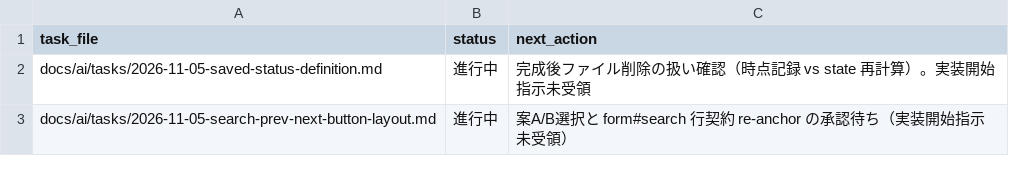
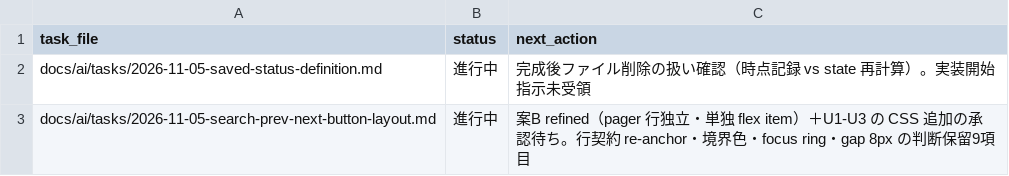
Before and after one commit to BWDSF3104/hitomi-hub, a TSV file: docs/ai/current-task.tsv, drawn as a sheet.

Commit message:
docs: ui-ux-pro-max再検討（disabled/focus/境界contrast/gap 8px 実測・案B refined・KI-20261105-08 記録）

```diff
--- a/docs/ai/current-task.tsv
+++ b/docs/ai/current-task.tsv
@@ -2,2 +2,2 @@ task_file	status	next_action
 docs/ai/tasks/2026-11-05-saved-status-definition.md	進行中	完成後ファイル削除の扱い確認（時点記録 vs state 再計算）。実装開始指示未受領
-docs/ai/tasks/2026-11-05-search-prev-next-button-layout.md	進行中	案A/B選択と form#search 行契約 re-anchor の承認待ち（実装開始指示未受領）
+docs/ai/tasks/2026-11-05-search-prev-next-button-layout.md	進行中	案B refined（pager 行独立・単独 flex item）＋U1-U3 の CSS 追加の承認待ち。行契約 re-anchor・境界色・focus ring・gap 8px の判断保留9項目
```
Also changed, not shown: 1 other file.
